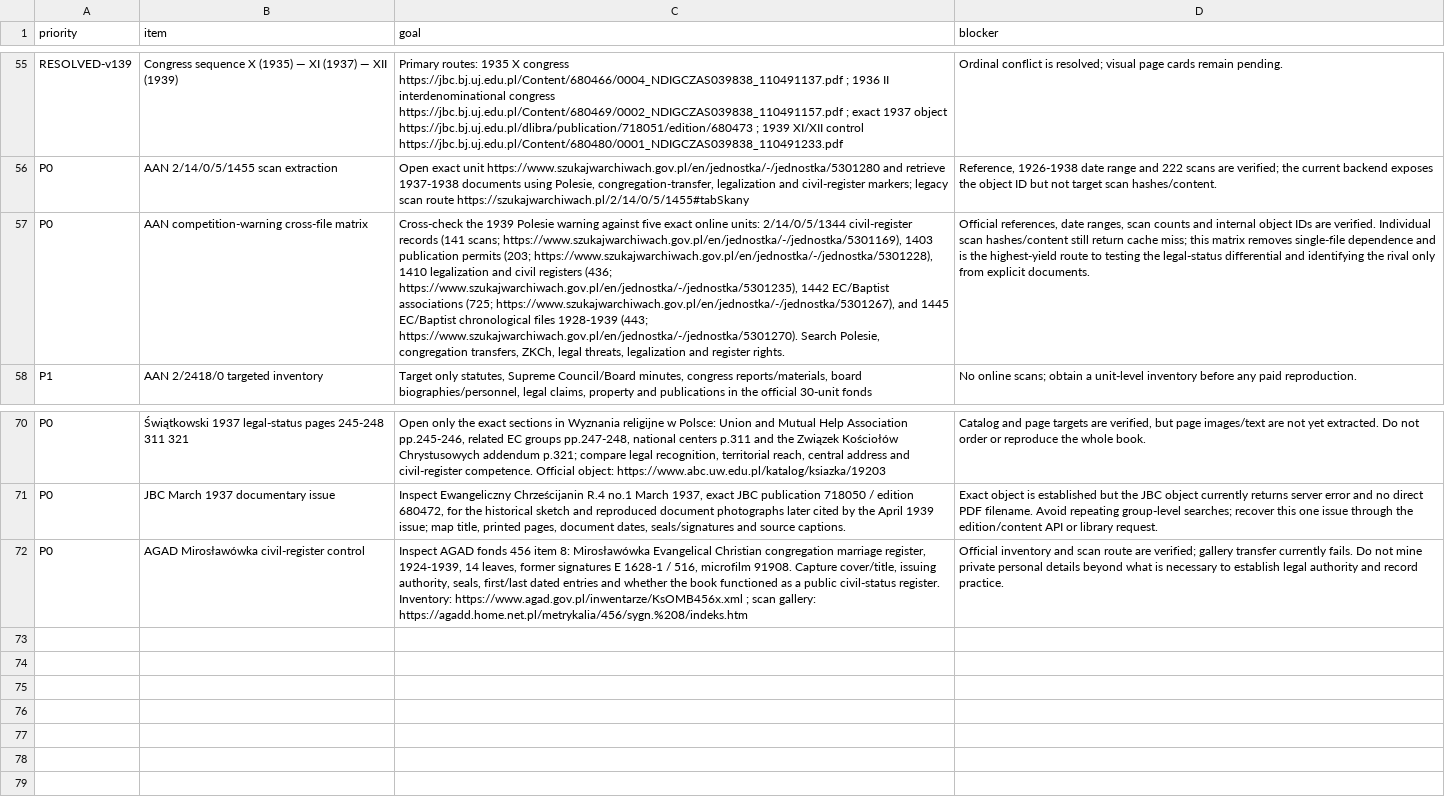
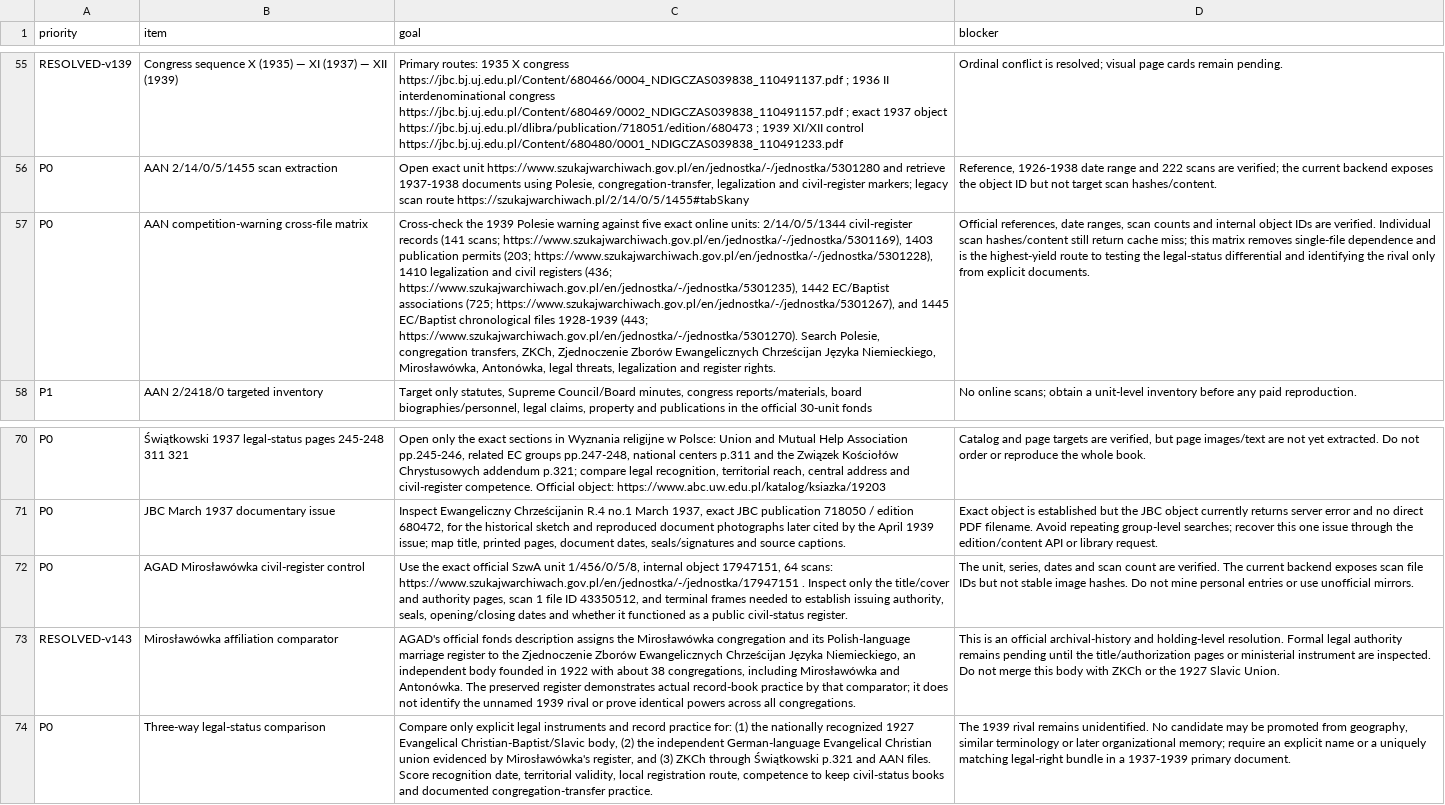
Before and after one commit to FedorMilovanov/Research, a CSV file: БАПТИСТЫ РОССИИ/baptists_v120_TRUE_GROUPED/data/NEXT_MICROBATCH.csv, drawn as a sheet; only a part is shown, gaps mark what is left out; the diff names each change by its address in the sheet, - before the commit and + after, or states it on an @@ line.

Commit message:
research(baptists): add Miroslawowka legal comparator v143

```diff
--- a/БАПТИСТЫ РОССИИ/baptists_v120_TRUE_GROUPED/data/NEXT_MICROBATCH.csv
+++ b/БАПТИСТЫ РОССИИ/baptists_v120_TRUE_GROUPED/data/NEXT_MICROBATCH.csv
-C57 (goal): …transfers, ZKCh, legal threats,…
+C57 (goal): …transfers, ZKCh, Zjednoczenie Zborów Ewangelicznych Chrześcijan Języka Niemieckiego, Mirosławówka, Antonówka, legal threats,…
-C72 (goal): Inspect AGAD fonds 456 item 8: Mirosławówka Evangelical Christian congregation marriage register, 1924-1939, 14 leaves, former signatures E 1628-1 / 516, microfilm 91908. Capture cover/title, issuing authority, seals, first/last dated entries and whether the book functioned as a public civil-status register. Inventory: https://www.agad.gov.pl/inwentarze/KsOMB456x.xml ; scan gallery: https://agadd.home.net.pl/metrykalia/456/sygn.%208/indeks.htm
+C72 (goal): Use the exact official SzwA unit 1/456/0/5/8, internal object 17947151, 64 scans: https://www.szukajwarchiwach.gov.pl/en/jednostka/-/jednostka/17947151 . Inspect only the title/cover and authority pages, scan 1 file ID 43350512, and terminal frames needed to establish issuing authority, seals, opening/closing dates and whether it functioned as a public civil-status register.
-D72 (blocker): Official inventory and scan route are verified; gallery transfer currently fails. Do not mine private personal details beyond what is necessary to establish legal authority and record practice.
+D72 (blocker): The unit, series, dates and scan count are verified. The current backend exposes scan file IDs but not stable image hashes. Do not mine personal entries or use unofficial mirrors.
+row 73: RESOLVED-v143 | Mirosławówka affiliation comparator | AGAD's official fonds description assigns the Mirosławówka congregation and its Polish-language marriage register to the Zjednoczenie Zborów Ewangelicznych Chrześcijan Języka Niemieckiego, an independent body founded in 1922 with about 38 congregations, including Mirosławówka and Antonówka. The preserved register demonstrates actual record-book practice by that comparator; it does not identify the unnamed 1939 rival or prove identical powers across all congregations. | This is an official archival-history and holding-level resolution. Formal legal authority remains pending until the title/authorization pages or ministerial instrument are inspected. Do not merge this body with ZKCh or the 1927 Slavic Union.
+row 74: P0 | Three-way legal-status comparison | Compare only explicit legal instruments and record practice for: (1) the nationally recognized 1927 Evangelical Christian-Baptist/Slavic body, (2) the independent German-language Evangelical Christian union evidenced by Mirosławówka's register, and (3) ZKCh through Świątkowski p.321 and AAN files. Score recognition date, territorial validity, local registration route, competence to keep civil-status books and documented congregation-transfer practice. | The 1939 rival remains unidentified. No candidate may be promoted from geography, similar terminology or later organizational memory; require an explicit name or a uniquely matching legal-right bundle in a 1937-1939 primary document.
```
